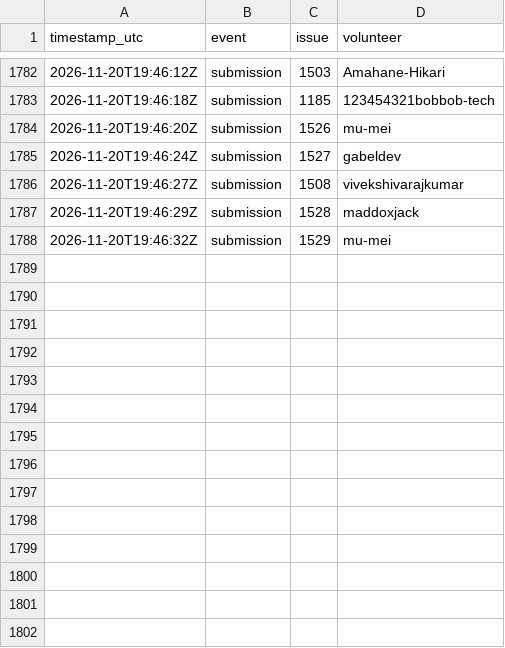
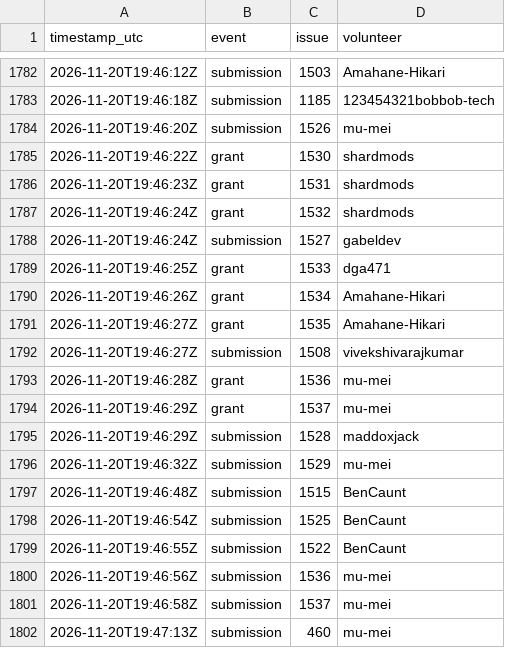
Before and after one commit to 1337isnot1337/alpoge-rh-replay, a TSV file: tracker/activity.tsv, drawn as a sheet; only a part is shown, gaps mark what is left out.

```diff
--- a/tracker/activity.tsv
+++ b/tracker/activity.tsv
@@ -1784,5 +1784,19 @@ timestamp_utc	event	issue	volunteer
 2026-11-20T19:46:20Z	submission	1526	mu-mei
+2026-11-20T19:46:22Z	grant	1530	shardmods
+2026-11-20T19:46:23Z	grant	1531	shardmods
+2026-11-20T19:46:24Z	grant	1532	shardmods
 2026-11-20T19:46:24Z	submission	1527	gabeldev
+2026-11-20T19:46:25Z	grant	1533	dga471
+2026-11-20T19:46:26Z	grant	1534	Amahane-Hikari
+2026-11-20T19:46:27Z	grant	1535	Amahane-Hikari
 2026-11-20T19:46:27Z	submission	1508	vivekshivarajkumar
+2026-11-20T19:46:28Z	grant	1536	mu-mei
+2026-11-20T19:46:29Z	grant	1537	mu-mei
 2026-11-20T19:46:29Z	submission	1528	maddoxjack
 2026-11-20T19:46:32Z	submission	1529	mu-mei
+2026-11-20T19:46:48Z	submission	1515	BenCaunt
+2026-11-20T19:46:54Z	submission	1525	BenCaunt
+2026-11-20T19:46:55Z	submission	1522	BenCaunt
+2026-11-20T19:46:56Z	submission	1536	mu-mei
+2026-11-20T19:46:58Z	submission	1537	mu-mei
+2026-11-20T19:47:13Z	submission	460	mu-mei
```
Also changed, not shown: 2 other files.
